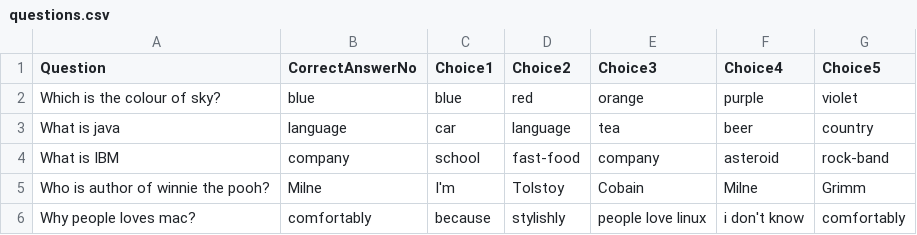
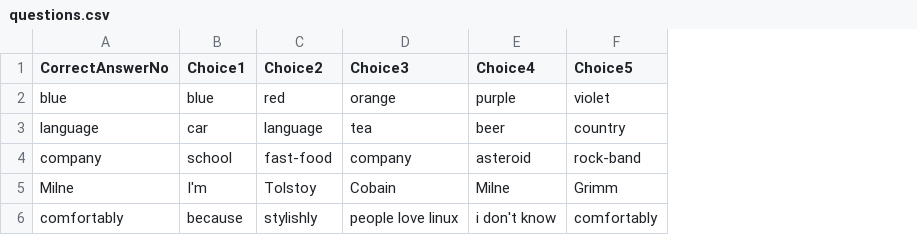
Before and after one commit to veffhz/study-test, a CSV file: src/main/resources/questions.csv, drawn as a sheet; the diff names each change by its address in the sheet, - before the commit and + after, or states it on an @@ line.

```diff
--- a/src/main/resources/questions.csv
+++ b/src/main/resources/questions.csv
-column A (Question), rows 2-6: Which is the colour of sky? | What is java | What is IBM | Who is author of winnie the pooh? | Why people loves mac?
```
Also changed, not shown: 11 other files.
